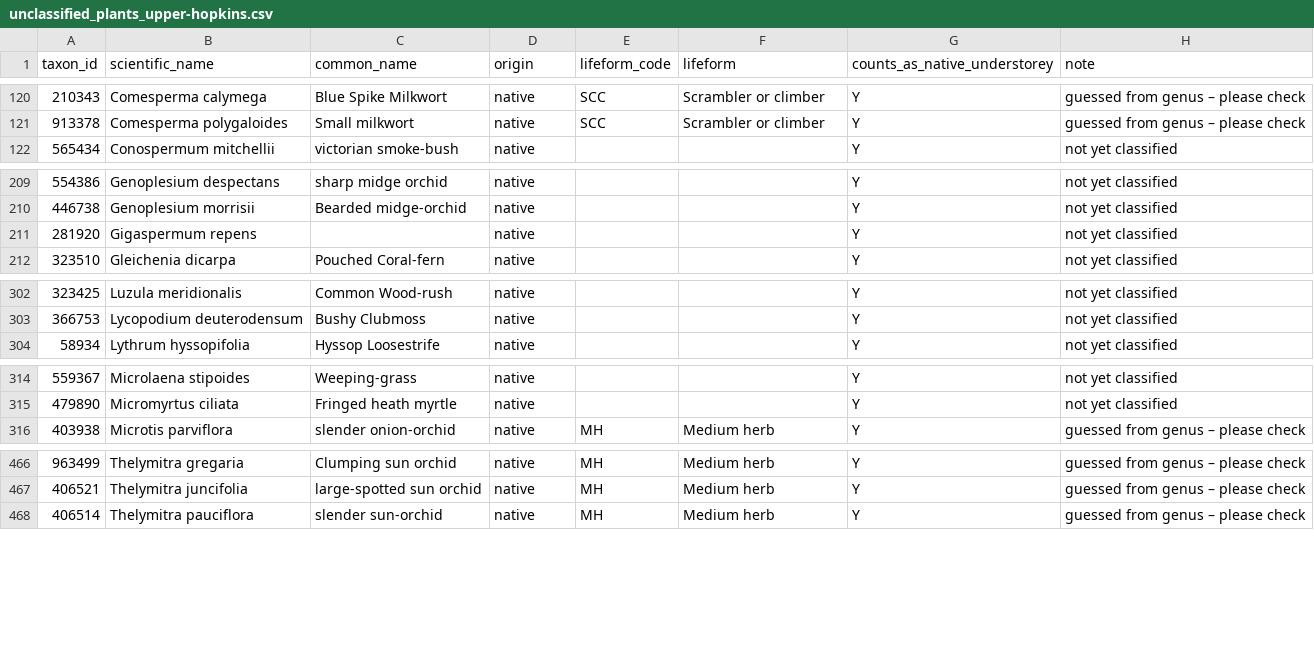
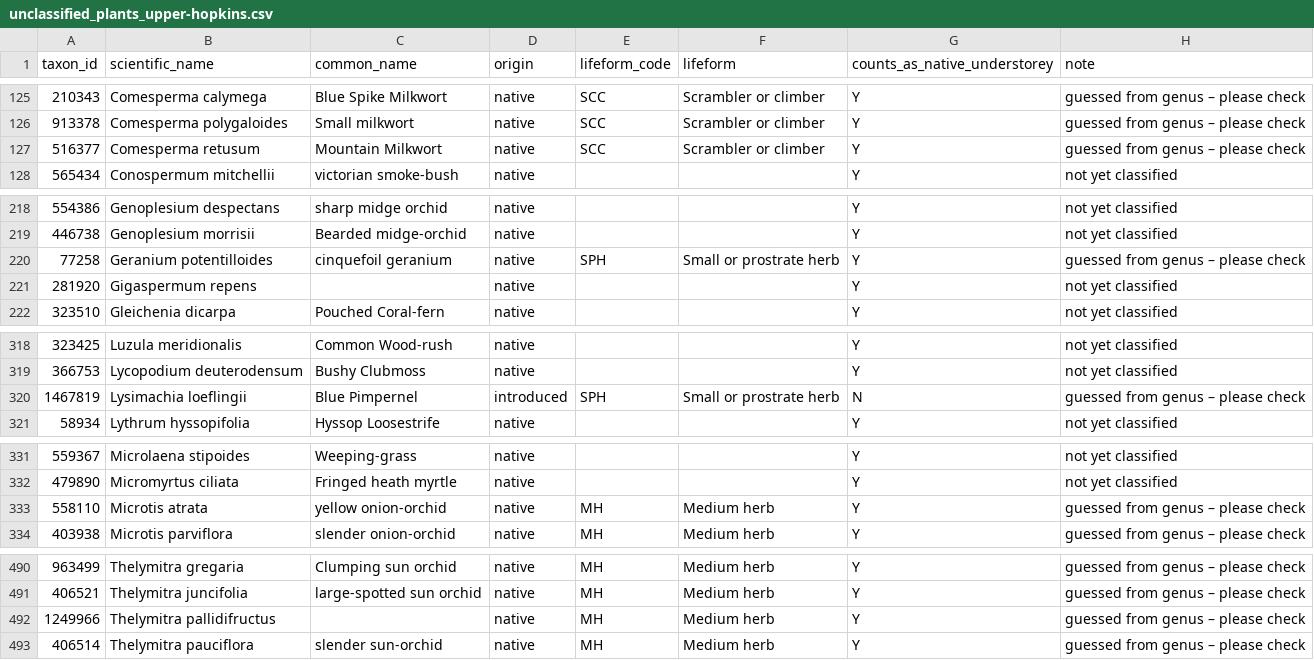
Before and after one commit to eliap/biolinks-team, a CSV file: unclassified_plants_upper-hopkins.csv, drawn as a sheet; only a part is shown, gaps mark what is left out; the diff covers the shown part only.

```diff
--- a/unclassified_plants_upper-hopkins.csv
+++ b/unclassified_plants_upper-hopkins.csv
@@ -121,2 +126,3 @@
 "913378","Comesperma polygaloides","Small milkwort","native","SCC","Scrambler or climber","Y","guessed from genus – please check"
+"516377","Comesperma retusum","Mountain Milkwort","native","SCC","Scrambler or climber","Y","guessed from genus – please check"
 "565434","Conospermum mitchellii","victorian smoke-bush","native","","","Y","not yet classified"
@@ -210,2 +219,3 @@
 "446738","Genoplesium morrisii","Bearded midge-orchid","native","","","Y","not yet classified"
+"77258","Geranium potentilloides","cinquefoil geranium","native","SPH","Small or prostrate herb","Y","guessed from genus – please check"
 "281920","Gigaspermum repens","","native","","","Y","not yet classified"
@@ -303,2 +319,3 @@
 "366753","Lycopodium deuterodensum","Bushy Clubmoss","native","","","Y","not yet classified"
+"1467819","Lysimachia loeflingii","Blue Pimpernel","introduced","SPH","Small or prostrate herb","N","guessed from genus – please check"
 "58934","Lythrum hyssopifolia","Hyssop Loosestrife","native","","","Y","not yet classified"
@@ -315,2 +332,3 @@
 "479890","Micromyrtus ciliata","Fringed heath myrtle","native","","","Y","not yet classified"
+"558110","Microtis atrata","yellow onion-orchid","native","MH","Medium herb","Y","guessed from genus – please check"
 "403938","Microtis parviflora","slender onion-orchid","native","MH","Medium herb","Y","guessed from genus – please check"
@@ -467,2 +491,3 @@
 "406521","Thelymitra juncifolia","large-spotted sun orchid","native","MH","Medium herb","Y","guessed from genus – please check"
+"1249966","Thelymitra pallidifructus","","native","MH","Medium herb","Y","guessed from genus – please check"
 "406514","Thelymitra pauciflora","slender sun-orchid","native","MH","Medium herb","Y","guessed from genus – please check"
```
Also changed, not shown: 23 added rows elsewhere in this file, unclassified_plants.csv, unclassified_plants_upper-mount-emu.csv, 3 other files.
